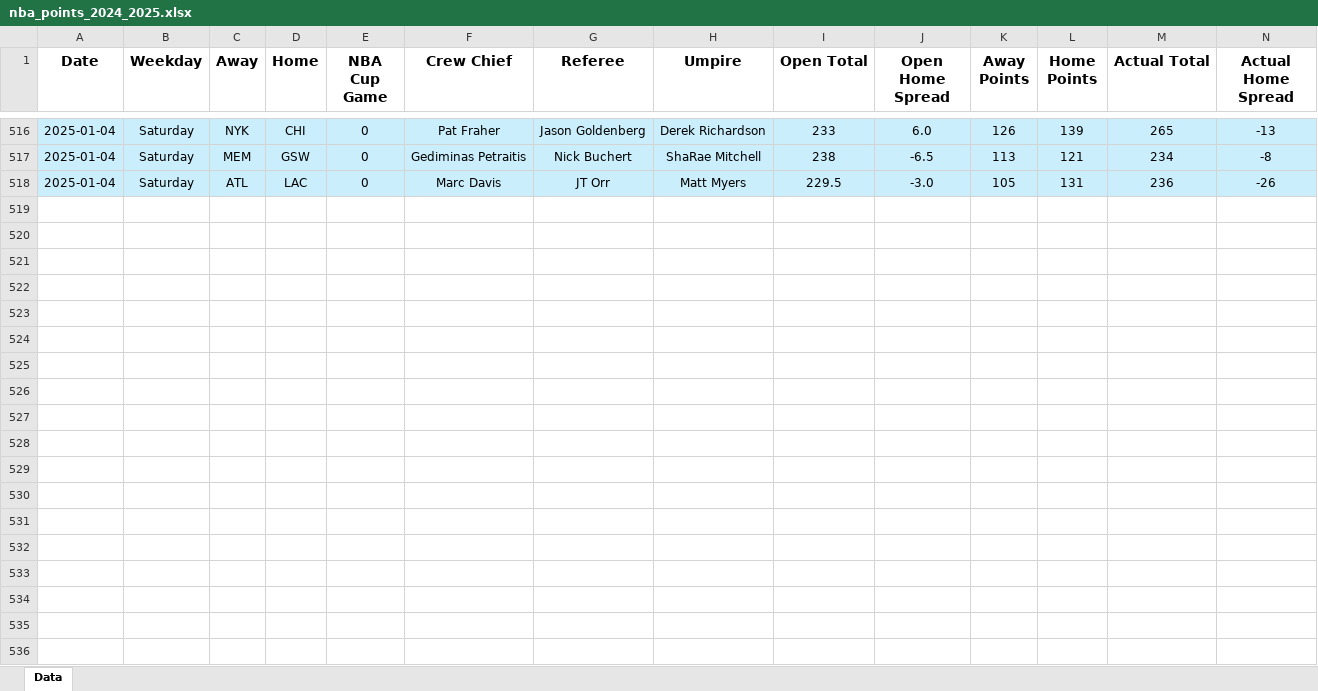
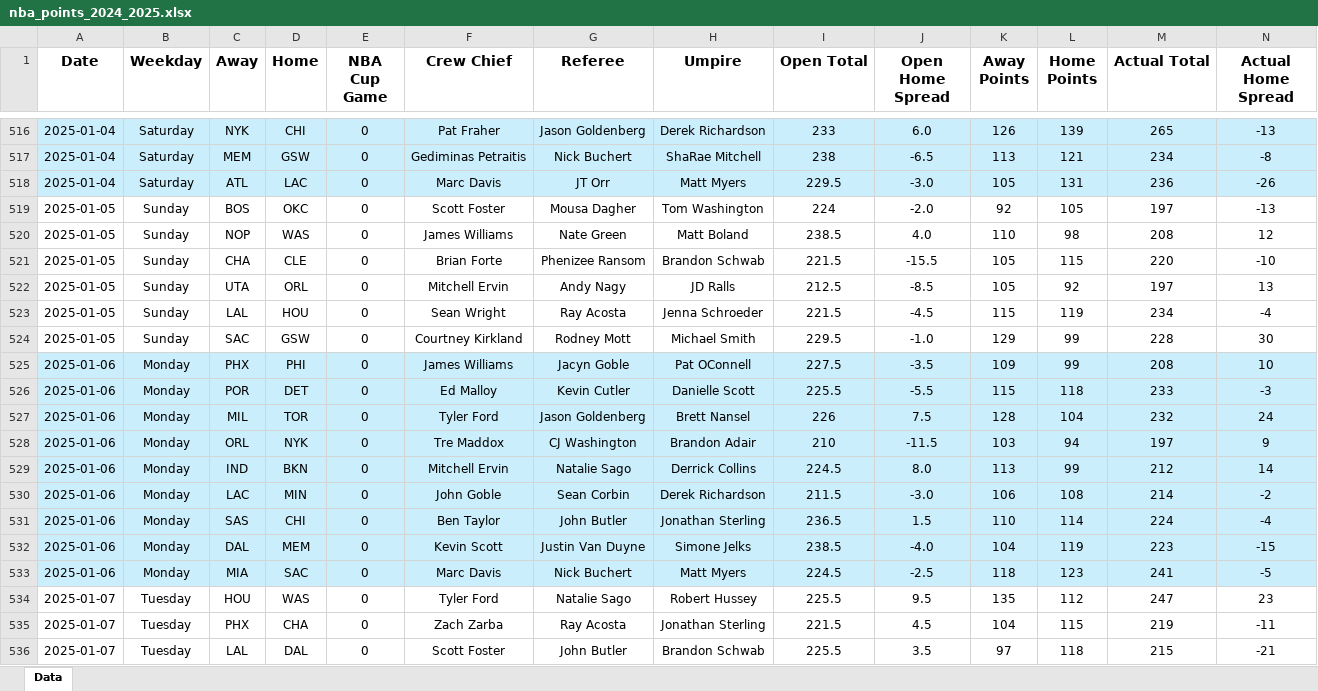
Before and after one commit to tyler-otoole/nba-points, an Excel workbook: data/nba_points_2024_2025.xlsx, sheet Data, drawn as a sheet; only a part is shown, gaps mark what is left out; values as stored, in another font and other column widths than the file's, no borders; rows hold the shown columns only; the diff covers the shown part only; the diff names each change by its address in the sheet, - before the commit and + after, or states it on an @@ line.

Commit message:
Added game data, updated EDA notebook

```diff
--- a/data/nba_points_2024_2025.xlsx (sheet Data)
+++ b/data/nba_points_2024_2025.xlsx (sheet Data)
+row 519: 2025-01-05 | Sunday | BOS | OKC | 0 | Scott Foster | Mousa Dagher | Tom Washington | 224 | -2.0 | 92 | 105 | 197 | -13
+row 520: 2025-01-05 | Sunday | NOP | WAS | 0 | James Williams | Nate Green | Matt Boland | 238.5 | 4.0 | 110 | 98 | 208 | 12
+row 521: 2025-01-05 | Sunday | CHA | CLE | 0 | Brian Forte | Phenizee Ransom | Brandon Schwab | 221.5 | -15.5 | 105 | 115 | 220 | -10
+row 522: 2025-01-05 | Sunday | UTA | ORL | 0 | Mitchell Ervin | Andy Nagy | JD Ralls | 212.5 | -8.5 | 105 | 92 | 197 | 13
+row 523: 2025-01-05 | Sunday | LAL | HOU | 0 | Sean Wright | Ray Acosta | Jenna Schroeder | 221.5 | -4.5 | 115 | 119 | 234 | -4
+row 524: 2025-01-05 | Sunday | SAC | GSW | 0 | Courtney Kirkland | Rodney Mott | Michael Smith | 229.5 | -1.0 | 129 | 99 | 228 | 30
+row 525: 2025-01-06 | Monday | PHX | PHI | 0 | James Williams | Jacyn Goble | Pat OConnell | 227.5 | -3.5 | 109 | 99 | 208 | 10
+row 526: 2025-01-06 | Monday | POR | DET | 0 | Ed Malloy | Kevin Cutler | Danielle Scott | 225.5 | -5.5 | 115 | 118 | 233 | -3
+row 527: 2025-01-06 | Monday | MIL | TOR | 0 | Tyler Ford | Jason Goldenberg | Brett Nansel | 226 | 7.5 | 128 | 104 | 232 | 24
+row 528: 2025-01-06 | Monday | ORL | NYK | 0 | Tre Maddox | CJ Washington | Brandon Adair | 210 | -11.5 | 103 | 94 | 197 | 9
+row 529: 2025-01-06 | Monday | IND | BKN | 0 | Mitchell Ervin | Natalie Sago | Derrick Collins | 224.5 | 8.0 | 113 | 99 | 212 | 14
+row 530: 2025-01-06 | Monday | LAC | MIN | 0 | John Goble | Sean Corbin | Derek Richardson | 211.5 | -3.0 | 106 | 108 | 214 | -2
+row 531: 2025-01-06 | Monday | SAS | CHI | 0 | Ben Taylor | John Butler | Jonathan Sterling | 236.5 | 1.5 | 110 | 114 | 224 | -4
+row 532: 2025-01-06 | Monday | DAL | MEM | 0 | Kevin Scott | Justin Van Duyne | Simone Jelks | 238.5 | -4.0 | 104 | 119 | 223 | -15
+row 533: 2025-01-06 | Monday | MIA | SAC | 0 | Marc Davis | Nick Buchert | Matt Myers | 224.5 | -2.5 | 118 | 123 | 241 | -5
+row 534: 2025-01-07 | Tuesday | HOU | WAS | 0 | Tyler Ford | Natalie Sago | Robert Hussey | 225.5 | 9.5 | 135 | 112 | 247 | 23
+row 535: 2025-01-07 | Tuesday | PHX | CHA | 0 | Zach Zarba | Ray Acosta | Jonathan Sterling | 221.5 | 4.5 | 104 | 115 | 219 | -11
+row 536: 2025-01-07 | Tuesday | LAL | DAL | 0 | Scott Foster | John Butler | Brandon Schwab | 225.5 | 3.5 | 97 | 118 | 215 | -21
```
Also changed, not shown: 4 added rows and 7 edited cells elsewhere in this sheet, 2 other files.
